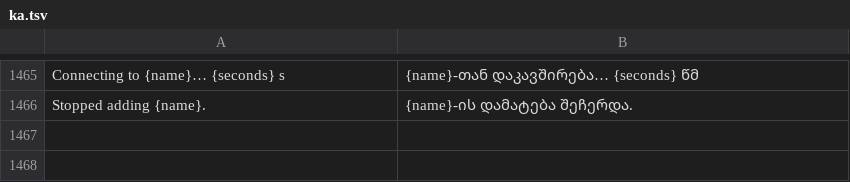
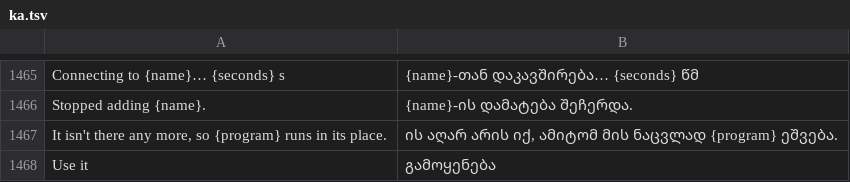
Before and after one commit to 0wn1/craft-anything, a TSV file: crates/ui-egui/src/i18n/ka.tsv, drawn as a sheet; only a part is shown, gaps mark what is left out.

Commit message:
Say in Settings when a saved agent program is gone (R2.2) (#1468)
When a coding agent's saved program had gone (an update moved it), another program ran in its place with nothing in Settings saying so. Settings → AI now says under the agent's program that it isn't there any more and which program runs in its place, read on the worker that loads the AI list, and offers "Use it" to save that program when it's a path of its own.

Refs #721

```diff
--- a/crates/ui-egui/src/i18n/ka.tsv
+++ b/crates/ui-egui/src/i18n/ka.tsv
@@ -1466 +1466,3 @@ Connecting to {name}… {seconds} s	{name}-თან დაკავშირე
 Stopped adding {name}.	{name}-ის დამატება შეჩერდა.
+It isn't there any more, so {program} runs in its place.	ის აღარ არის იქ, ამიტომ მის ნაცვლად {program} ეშვება.
+Use it	გამოყენება
```
Also changed, not shown: crates/ui-egui/src/i18n/ko.tsv, crates/ui-egui/src/i18n/ru.tsv, 18 other files.
